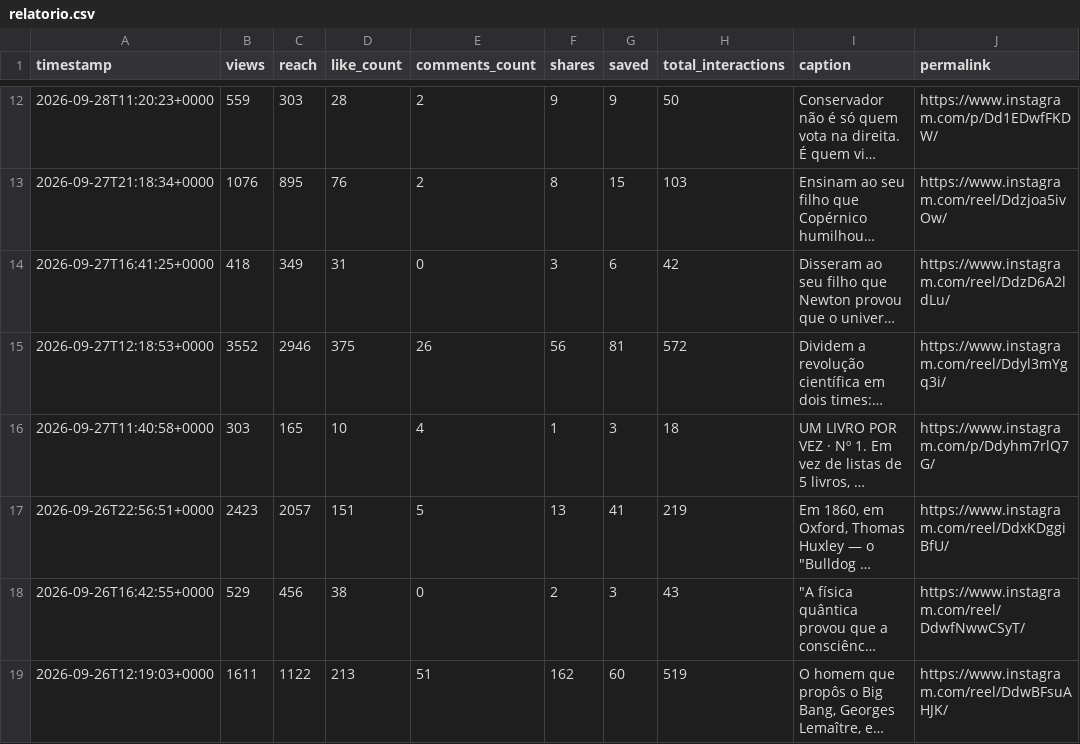
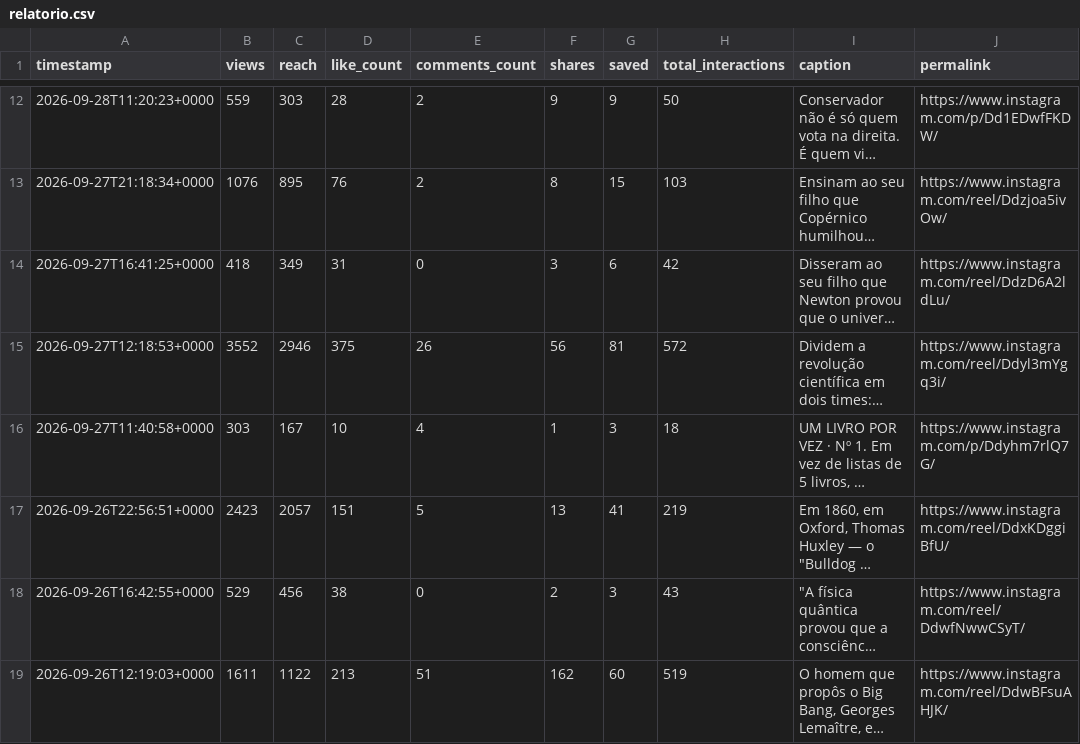
Before and after one commit to paulorenatolimax-ctrl/guardiao-fila, a CSV file: relatorio.csv, drawn as a sheet; only a part is shown, gaps mark what is left out; long unchanged cells end in …; the diff covers the shown part only; the diff names each change by its address in the sheet, - before the commit and + after, or states it on an @@ line.

```diff
--- a/relatorio.csv
+++ b/relatorio.csv
-C16 (reach): 165
+C16 (reach): 167
```
Also changed, not shown: 50 edited cells elsewhere in this file, 1 other file.
